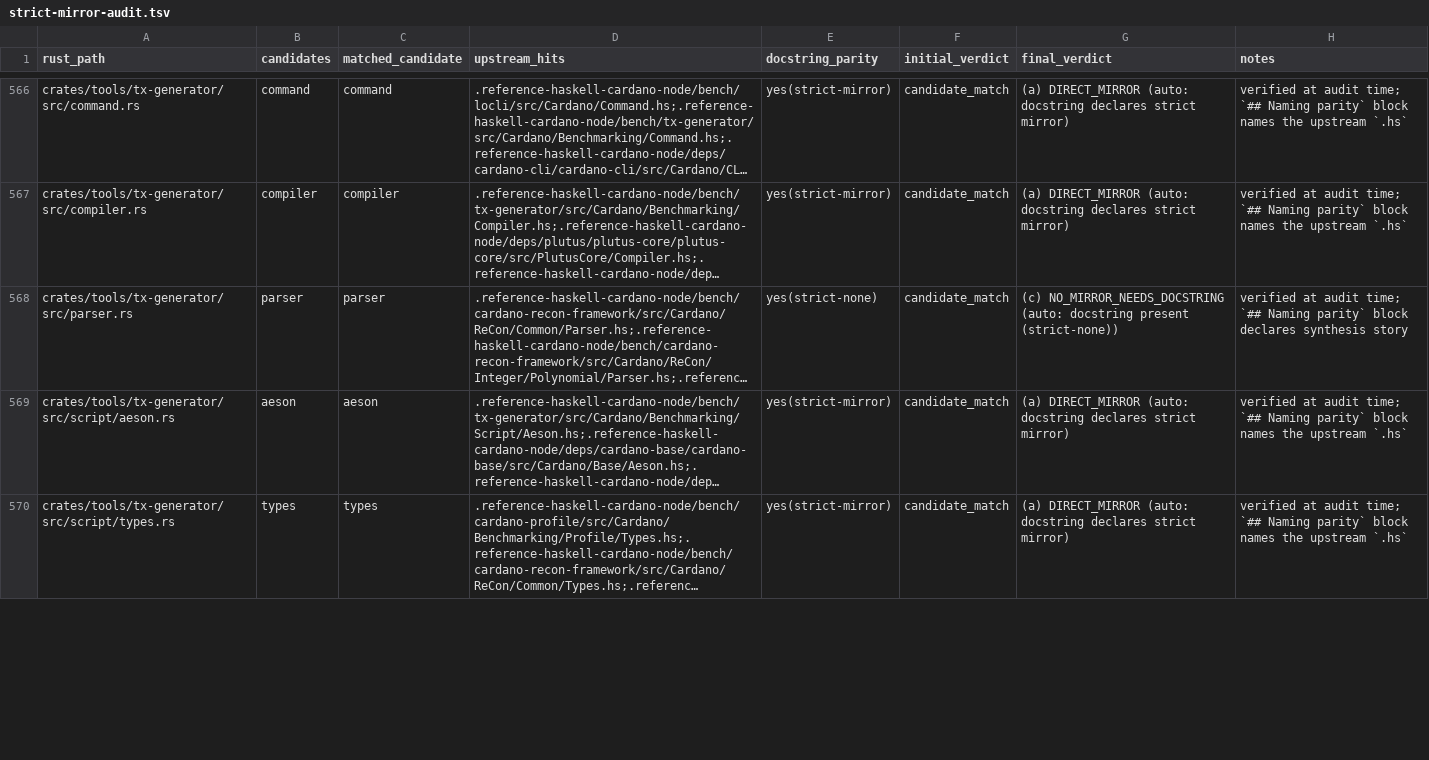
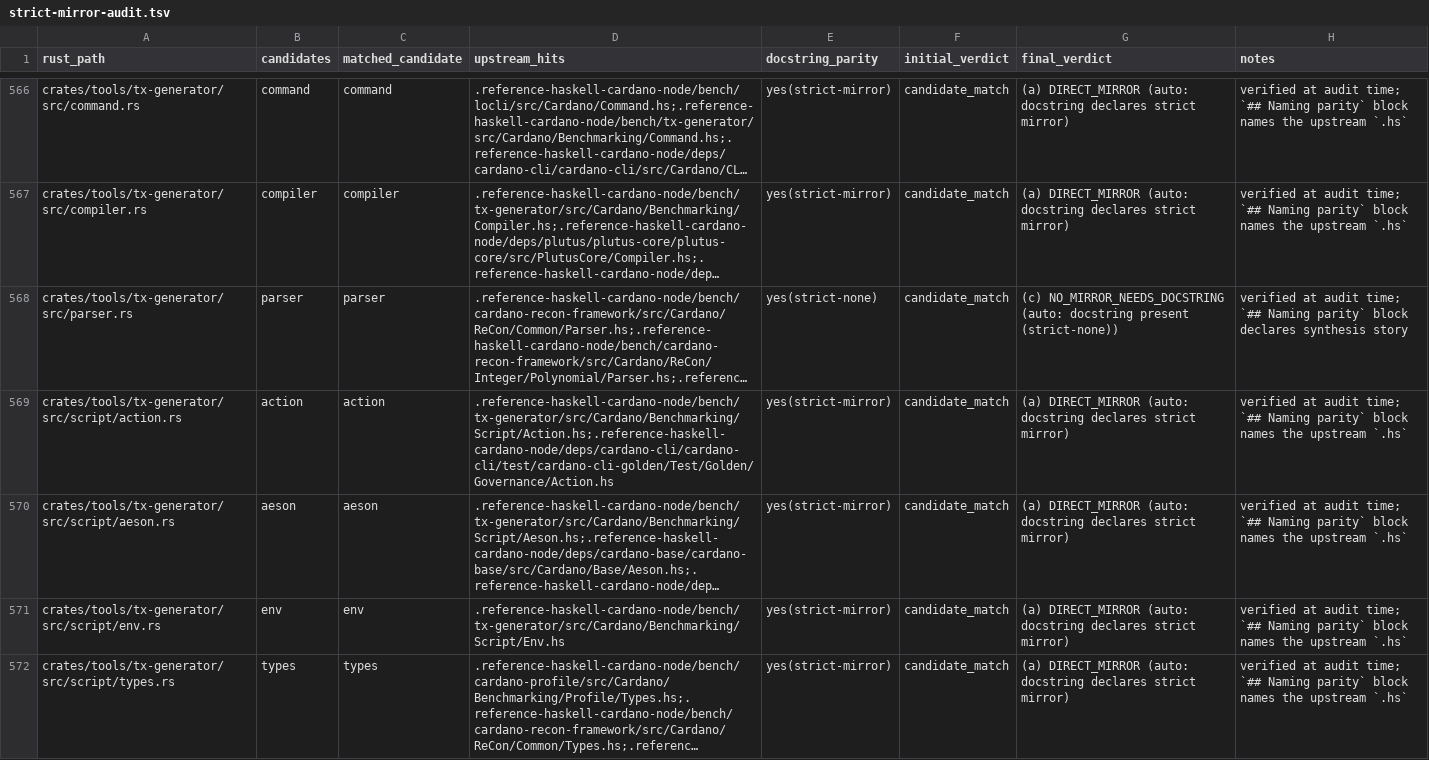
Before and after one commit to Yggdrasil-node/Cardano-node, a TSV file: docs/strict-mirror-audit.tsv, drawn as a sheet; only a part is shown, gaps mark what is left out; long unchanged cells end in …; the diff covers the shown part only; the diff names each change by its address in the sheet, - before the commit and + after, or states it on an @@ line.

Commit message:
feat: port tx-generator script state actions

```diff
--- a/docs/strict-mirror-audit.tsv
+++ b/docs/strict-mirror-audit.tsv
+row 569: crates/tools/tx-generator/src/script/action.rs | action | action | .reference-haskell-cardano-node/bench/tx-generator/src/Cardano/Benchmarking/Script/Action.hs;.reference-haskell-cardano-node/deps/cardano-cli/cardano-cli/test/cardano-cli-golden/Test/Golden/Governance/Action.hs | yes(strict-mirror) | candidate_match | (a) DIRECT_MIRROR (auto: docstring declares strict mirror) | verified at audit time; `## Naming parity` block names the upstream `.hs`
+row 571: crates/tools/tx-generator/src/script/env.rs | env | env | .reference-haskell-cardano-node/bench/tx-generator/src/Cardano/Benchmarking/Script/Env.hs | yes(strict-mirror) | candidate_match | (a) DIRECT_MIRROR (auto: docstring declares strict mirror) | verified at audit time; `## Naming parity` block names the upstream `.hs`
```
Also changed, not shown: 3 edited cells elsewhere in this file, 13 other files.
